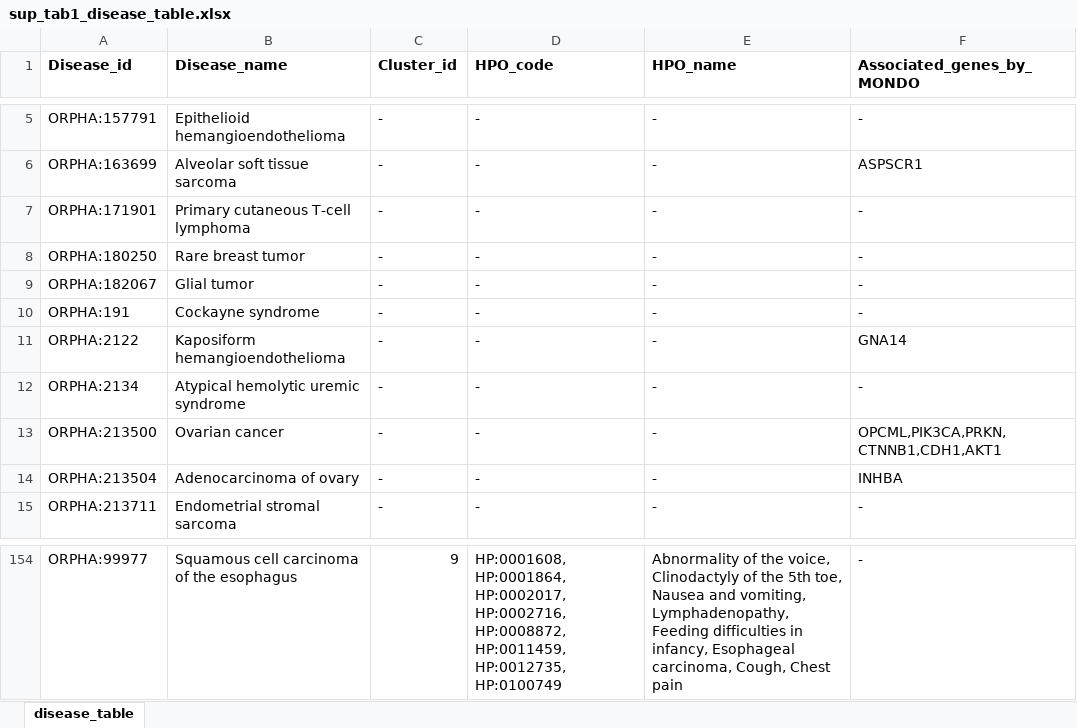
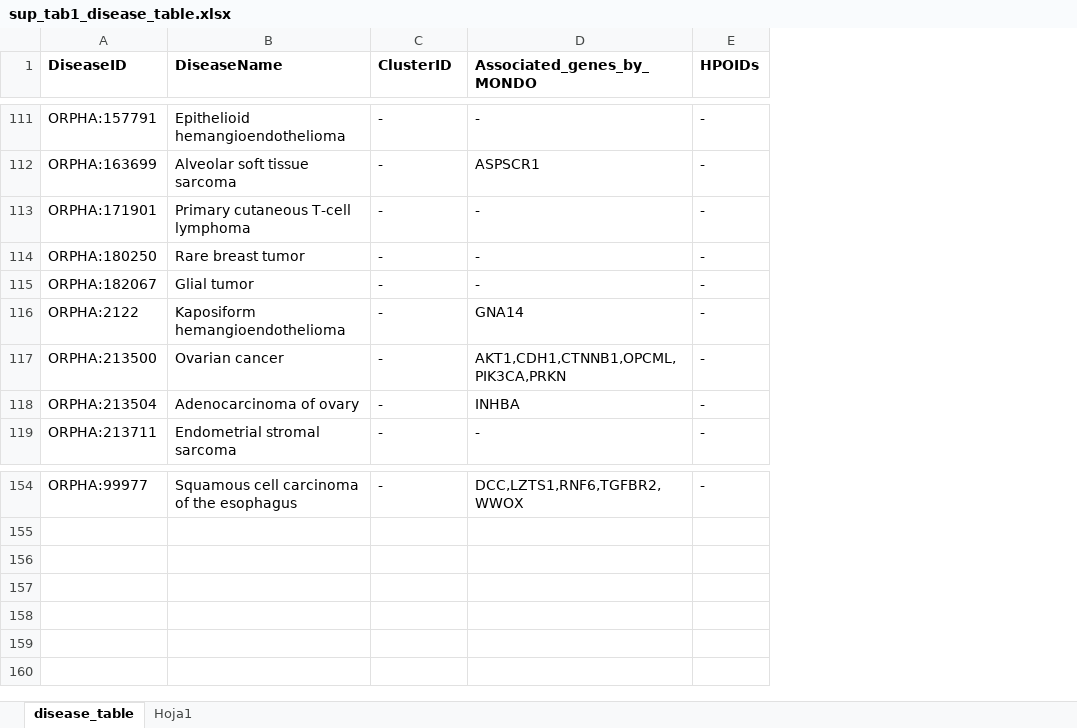
Before and after one commit to ElenaRojano/angio_cluster, an Excel workbook: supp_tables/sup_tab1_disease_table.xlsx, sheet disease_table, drawn as a sheet; only a part is shown, gaps mark what is left out; values as stored, in another font and other column widths than the file's, no borders; removed rows and columns are numbered as before the commit, all else as after; the diff covers the shown part only; the diff names each change by its address in the sheet, - before the commit and + after, or states it on an @@ line.

Commit message:
Added supp tables

```diff
--- a/supp_tables/sup_tab1_disease_table.xlsx (sheet disease_table)
+++ b/supp_tables/sup_tab1_disease_table.xlsx (sheet disease_table)
+sheet tab: Hoja1
-column D (HPO_code), rows 5-9: all -; row 11: -; rows 13-15: all -; row 154: HP:0001608, HP:0001864, HP:0002017, HP:0002716, HP:0008872, HP:0011459, HP:0012735, HP:0100749
-column E (HPO_name), rows 5-9: all -; row 11: -; rows 13-15: all -; row 154: Abnormality of the voice, Clinodactyly of the 5th toe, Nausea and vomiting, Lymphadenopathy, Feeding difficulties in infancy, Esophageal carcinoma, Cough, Chest pain
+column E (HPOIDs), rows 111-119: all -; row 154: -
-A1: Disease_id
+A1: DiseaseID
-B1: Disease_name
+B1: DiseaseName
-C1: Cluster_id
+C1: ClusterID
-row 10: ORPHA:191 | Cockayne syndrome | - | - | - | -
-row 12: ORPHA:2134 | Atypical hemolytic uremic syndrome | - | - | - | -
-D117 (Associated_genes_by_MONDO): OPCML,PIK3CA,PRKN,CTNNB1,CDH1,AKT1
+D117 (Associated_genes_by_MONDO): AKT1,CDH1,CTNNB1,OPCML,PIK3CA,PRKN
-C154 (ClusterID): 9
+C154 (ClusterID): -
-D154 (Associated_genes_by_MONDO): -
+D154 (Associated_genes_by_MONDO): DCC,LZTS1,RNF6,TGFBR2,WWOX
```
Also changed, not shown: 104 added rows, 102 removed rows, 3 moved rows and 12 edited cells elsewhere in this sheet, supp_tables/sup_tab2_cluster_table.xlsx, 4 other files.
